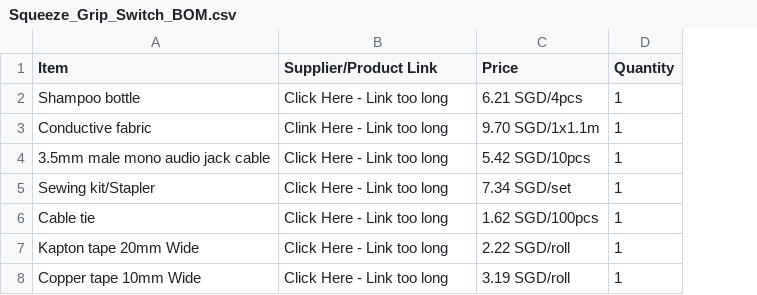
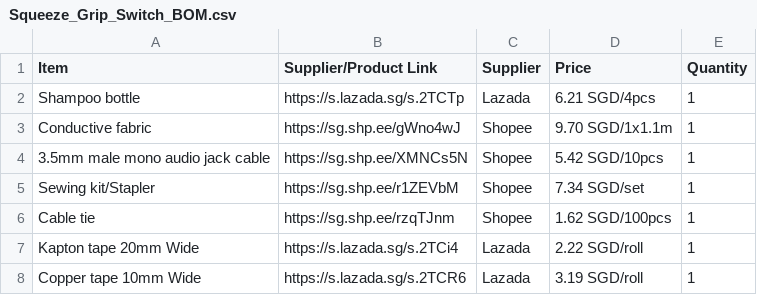
Before and after one commit to Engineering-Good/T4G-Squeeze-Grip-Switch, a CSV file: documentation/Squeeze_Grip_Switch_BOM.csv, drawn as a sheet; the diff names each change by its address in the sheet, - before the commit and + after, or states it on an @@ line.

```diff
--- a/documentation/Squeeze_Grip_Switch_BOM.csv
+++ b/documentation/Squeeze_Grip_Switch_BOM.csv
+column C (Supplier), rows 2-8: Lazada | Shopee | Shopee | Shopee | Shopee | Lazada | Lazada
-B2 (Supplier/Product Link): Click Here - Link too long
+B2 (Supplier/Product Link): https://s.lazada.sg/s.2TCTp
-B3 (Supplier/Product Link): Clink Here - Link too long
+B3 (Supplier/Product Link): https://sg.shp.ee/gWno4wJ
-B4 (Supplier/Product Link): Click Here - Link too long
+B4 (Supplier/Product Link): https://sg.shp.ee/XMNCs5N
-B5 (Supplier/Product Link): Click Here - Link too long
+B5 (Supplier/Product Link): https://sg.shp.ee/r1ZEVbM
-B6 (Supplier/Product Link): Click Here - Link too long
+B6 (Supplier/Product Link): https://sg.shp.ee/rzqTJnm
-B7 (Supplier/Product Link): Click Here - Link too long
+B7 (Supplier/Product Link): https://s.lazada.sg/s.2TCi4
-B8 (Supplier/Product Link): Click Here - Link too long
+B8 (Supplier/Product Link): https://s.lazada.sg/s.2TCR6
```
Also changed, not shown: 1 other file.
